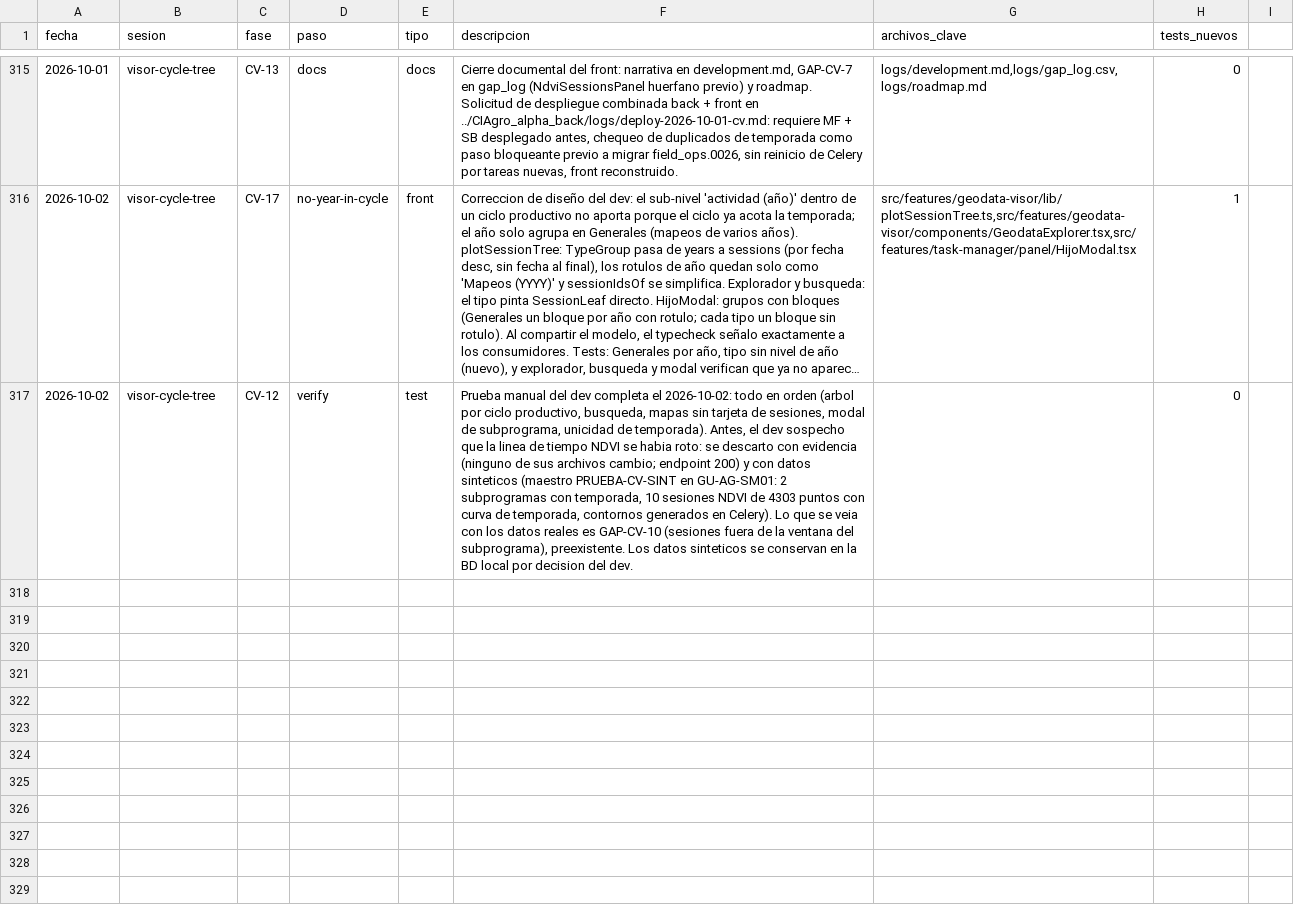
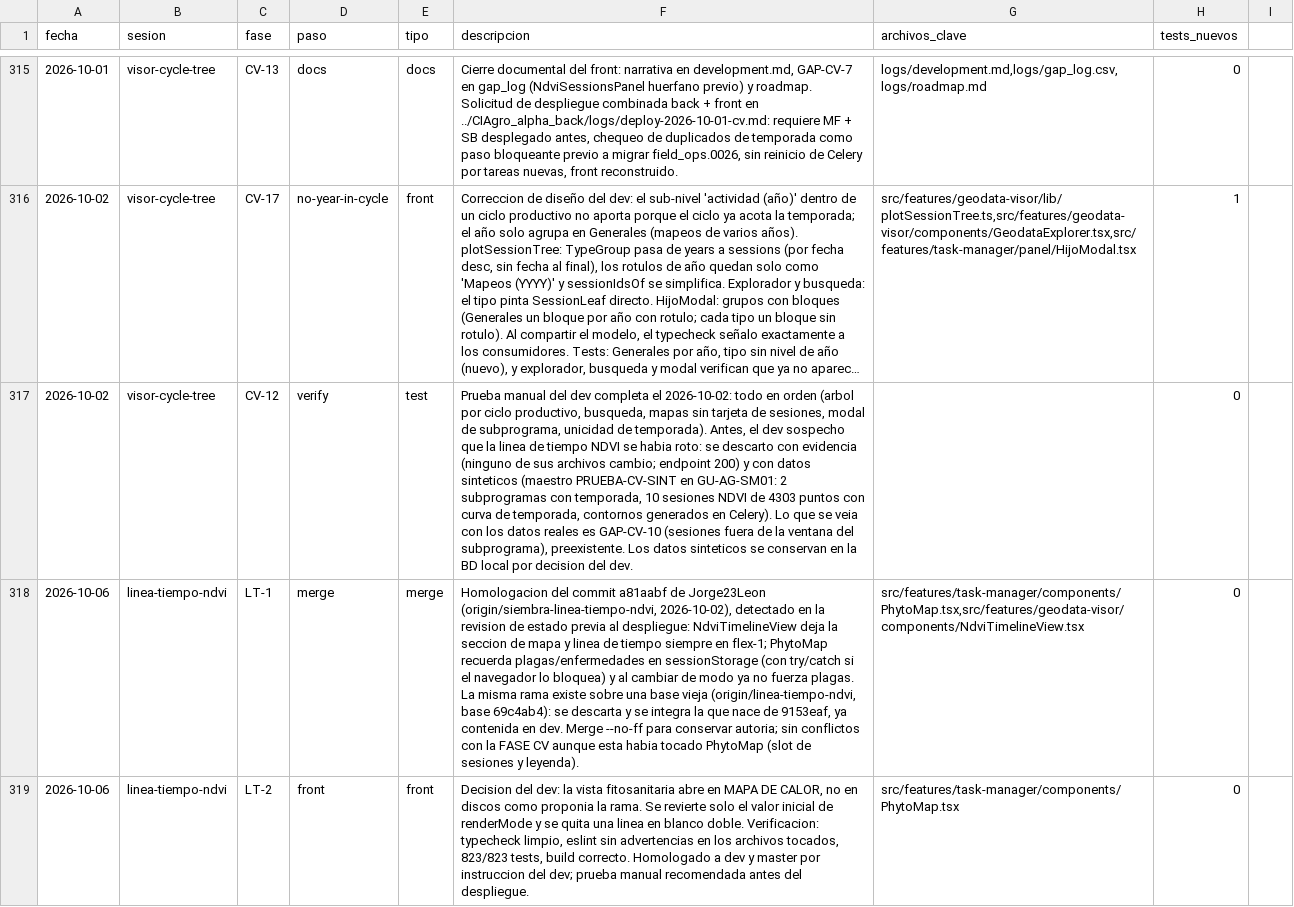
Before and after one commit to aeguzsando1987/ciagro-frontend, a CSV file: logs/dev_log.csv, drawn as a sheet; only a part is shown, gaps mark what is left out; long unchanged cells end in …; the diff names each change by its address in the sheet, - before the commit and + after, or states it on an @@ line.

Commit message:
docs(logs): FASE LT, mejoras de linea de tiempo NDVI y vista fitosanitaria

```diff
--- a/logs/dev_log.csv
+++ b/logs/dev_log.csv
+row 318: 2026-10-06 | linea-tiempo-ndvi | LT-1 | merge | merge | Homologacion del commit a81aabf de Jorge23Leon (origin/siembra-linea-tiempo-ndvi, 2026-10-02), detectado en la revision de estado previa al despliegue: NdviTimelineView deja la seccion de mapa y linea de tiempo siempre en flex-1; PhytoMap recuerda plagas/enfermedades en sessionStorage (con try/catch si el navegador lo bloquea) y al cambiar de modo ya no fuerza plagas. La misma rama existe sobre una base vieja (origin/linea-tiempo-ndvi, base 69c4ab4): se descarta y se integra la que nace de 9153eaf, ya contenida en dev. Merge --no-ff para conservar autoria; sin conflictos con la FASE CV aunque esta habia tocado PhytoMap (slot de sesiones y leyenda). | src/features/task-manager/components/PhytoMap.tsx,src/features/geodata-visor/components/NdviTimelineView.tsx | 0
+row 319: 2026-10-06 | linea-tiempo-ndvi | LT-2 | front | front | Decision del dev: la vista fitosanitaria abre en MAPA DE CALOR, no en discos como proponia la rama. Se revierte solo el valor inicial de renderMode y se quita una linea en blanco doble. Verificacion: typecheck limpio, eslint sin advertencias en los archivos tocados, 823/823 tests, build correcto. Homologado a dev y master por instruccion del dev; prueba manual recomendada antes del despliegue. | src/features/task-manager/components/PhytoMap.tsx | 0
```
Also changed, not shown: 2 other files.
